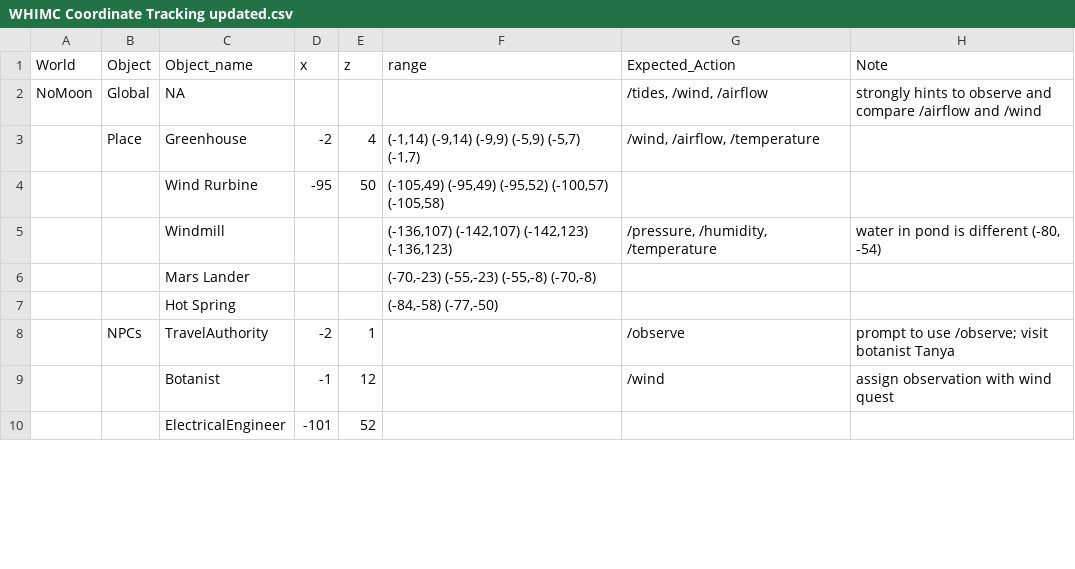
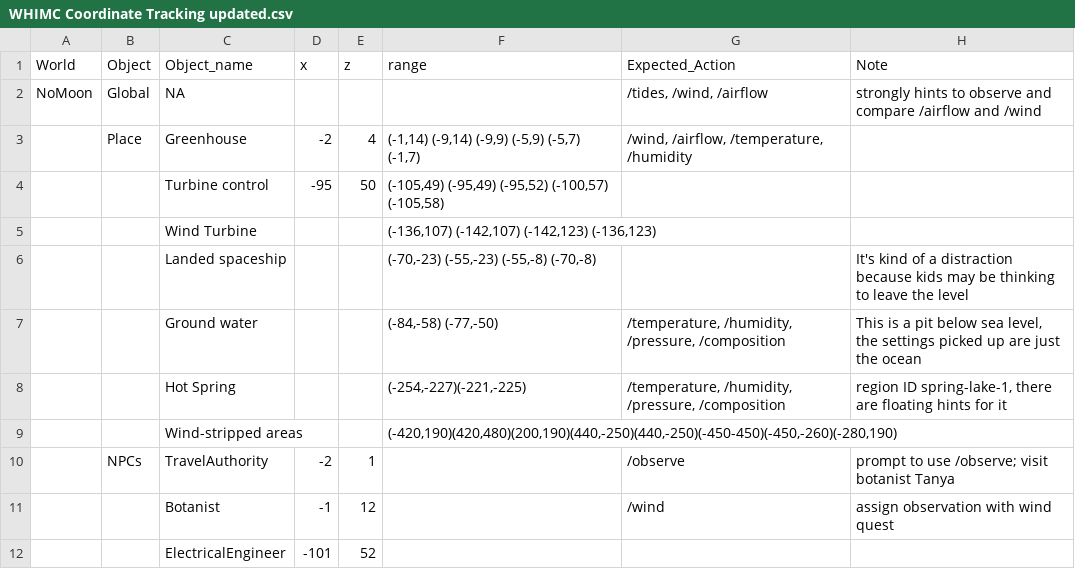
Before and after one commit to whimc/QRF-Triggers, a CSV file: WHIMC Coordinate Tracking updated.csv, drawn as a sheet; only a part is shown; the diff covers the shown part only.

```diff
--- a/WHIMC Coordinate Tracking updated.csv
+++ b/WHIMC Coordinate Tracking updated.csv
@@ -2,7 +2,9 @@ World,Object,Object_name,x,z,range,Expected_Action,Note
 NoMoon,Global,NA,,,,"/tides, /wind, /airflow",strongly hints to observe and compare /airflow and /wind
-,Place,Greenhouse,-2,4,"(-1,14) (-9,14) (-9,9) (-5,9) (-5,7) (-1,7)","/wind, /airflow, /temperature",
-,,Wind Rurbine,-95,50,"(-105,49) (-95,49) (-95,52) (-100,57) (-105,58)",,
-,,Windmill,,,"(-136,107) (-142,107) (-142,123) (-136,123)","/pressure, /humidity, /temperature","water in pond is different (-80, -54)"
-,,Mars Lander,,,"(-70,-23) (-55,-23) (-55,-8) (-70,-8)",,
-,,Hot Spring,,,"(-84,-58) (-77,-50)",,
+,Place,Greenhouse,-2,4,"(-1,14) (-9,14) (-9,9) (-5,9) (-5,7) (-1,7)","/wind, /airflow, /temperature, /humidity",
+,,Turbine control,-95,50,"(-105,49) (-95,49) (-95,52) (-100,57) (-105,58)",,
+,,Wind Turbine,,,"(-136,107) (-142,107) (-142,123) (-136,123)",,
+,,Landed spaceship,,,"(-70,-23) (-55,-23) (-55,-8) (-70,-8)",,It's kind of a distraction because kids may be thinking to leave the level
+,,Ground water,,,"(-84,-58) (-77,-50)","/temperature, /humidity, /pressure, /composition","This is a pit below sea level, the settings picked up are just the ocean"
+,,Hot Spring,,,"(-254,-227)(-221,-225)","/temperature, /humidity, /pressure, /composition","region ID spring-lake-1, there are floating hints for it"
+,,Wind-stripped areas,,,"(-420,190)(420,480)(200,190)(440,-250)(440,-250)(-450-450)(-450,-260)(-280,190)",,
 ,NPCs,TravelAuthority,-2,1,,/observe,prompt to use /observe; visit botanist Tanya
```
Also changed, not shown: 3 added rows, 2 removed rows and 21 edited cells elsewhere in this file.
